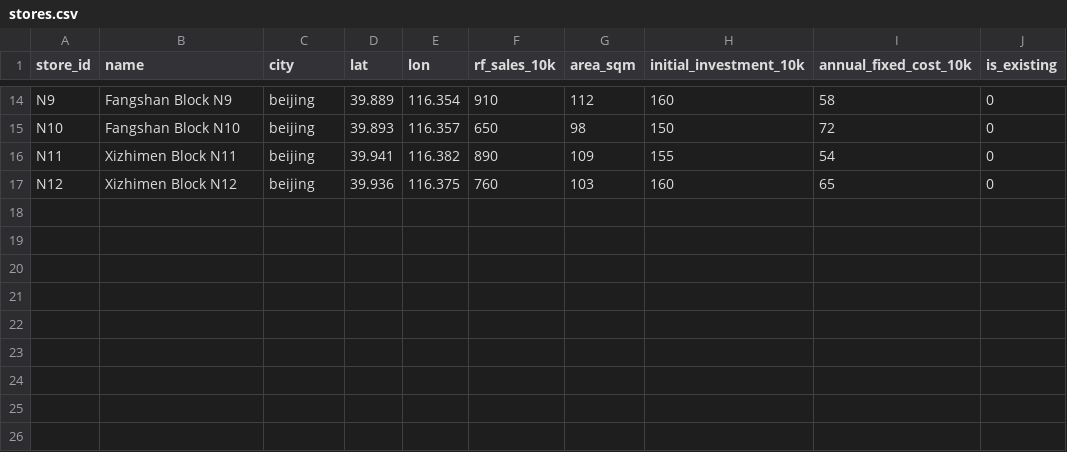
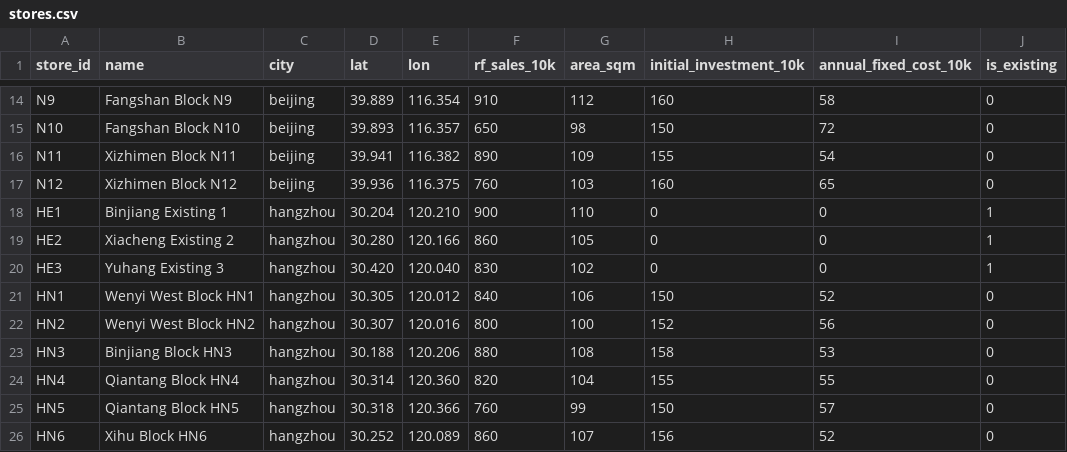
Before and after one commit to losika-888/happy-monkey-site-selection, a CSV file: sample_data/stores.csv, drawn as a sheet; only a part is shown, gaps mark what is left out.

```diff
--- a/sample_data/stores.csv
+++ b/sample_data/stores.csv
@@ -17 +17,10 @@ N11,Xizhimen Block N11,beijing,39.941,116.382,890,109,155,54,0
 N12,Xizhimen Block N12,beijing,39.936,116.375,760,103,160,65,0
+HE1,Binjiang Existing 1,hangzhou,30.204,120.210,900,110,0,0,1
+HE2,Xiacheng Existing 2,hangzhou,30.280,120.166,860,105,0,0,1
+HE3,Yuhang Existing 3,hangzhou,30.420,120.040,830,102,0,0,1
+HN1,Wenyi West Block HN1,hangzhou,30.305,120.012,840,106,150,52,0
+HN2,Wenyi West Block HN2,hangzhou,30.307,120.016,800,100,152,56,0
+HN3,Binjiang Block HN3,hangzhou,30.188,120.206,880,108,158,53,0
+HN4,Qiantang Block HN4,hangzhou,30.314,120.360,820,104,155,55,0
+HN5,Qiantang Block HN5,hangzhou,30.318,120.366,760,99,150,57,0
+HN6,Xihu Block HN6,hangzhou,30.252,120.089,860,107,156,52,0
```
Also changed, not shown: sample_data/rdcs.csv, 10 other files.
